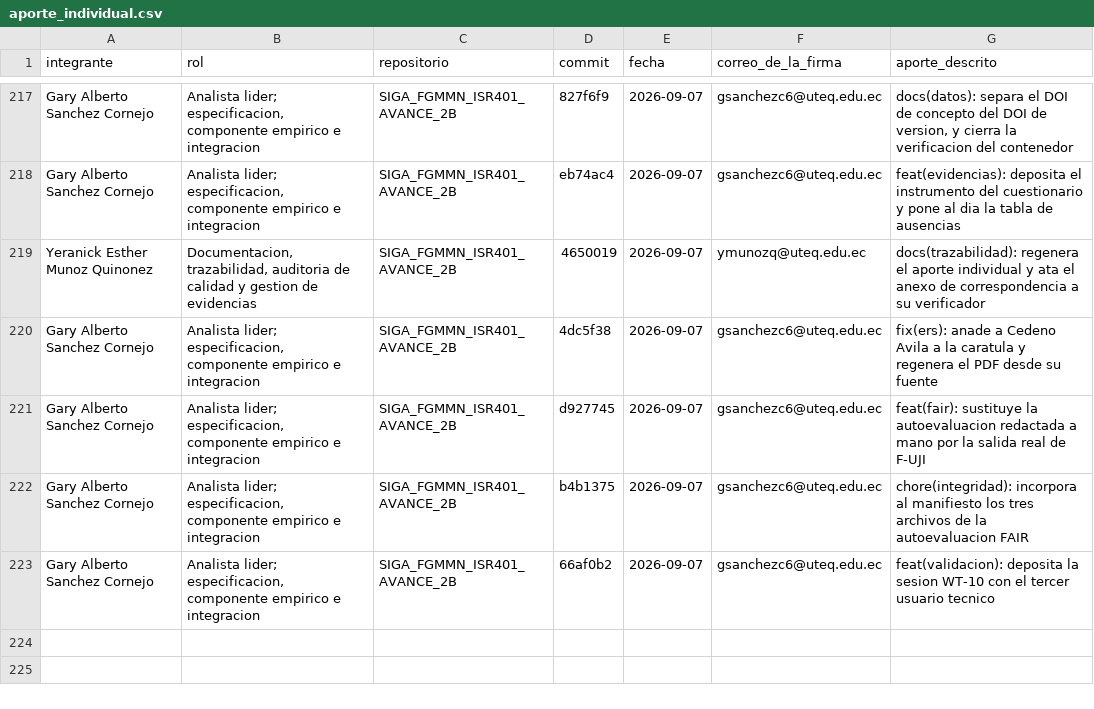
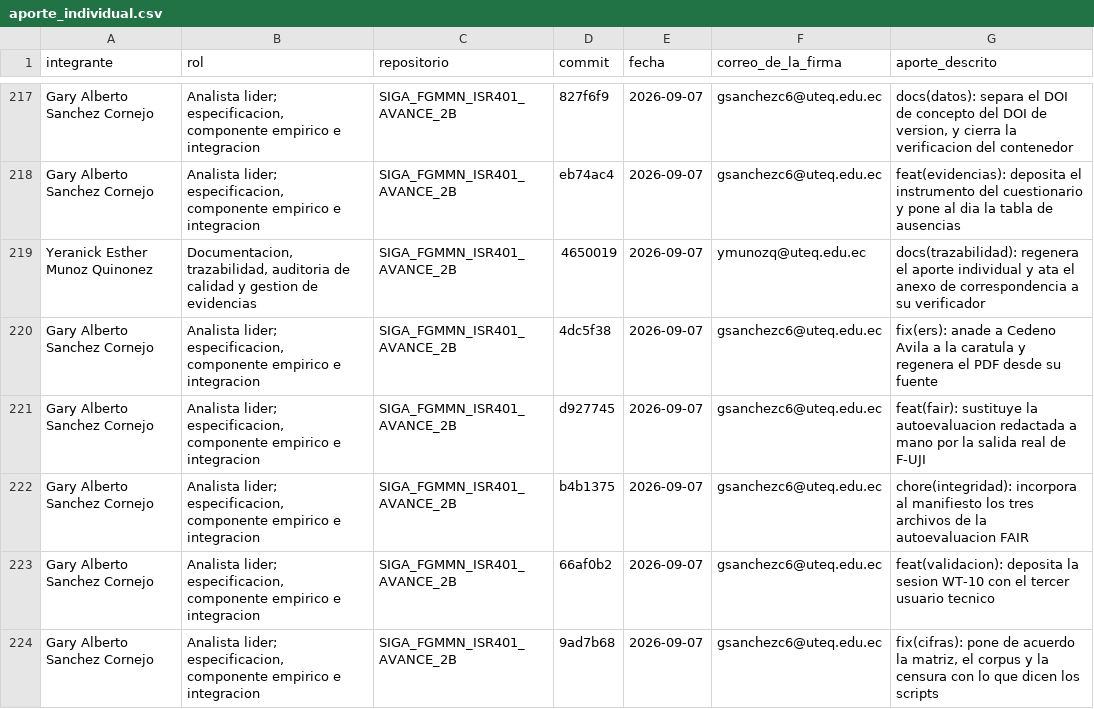
Before and after one commit to gsanchezc6-beep/SIGA_FGMMN_ISR401_AVANCE_2B, a CSV file: 04_Trazabilidad/aporte_individual.csv, drawn as a sheet; only a part is shown, gaps mark what is left out.

```diff
--- a/04_Trazabilidad/aporte_individual.csv
+++ b/04_Trazabilidad/aporte_individual.csv
@@ -223 +223,2 @@ Gary Alberto Sanchez Cornejo,"Analista lider; especificacion, componente empiric
 Gary Alberto Sanchez Cornejo,"Analista lider; especificacion, componente empirico e integracion",SIGA_FGMMN_ISR401_AVANCE_2B,66af0b2,2026-09-07,gsanchezc6@uteq.edu.ec,feat(validacion): deposita la sesion WT-10 con el tercer usuario tecnico
+Gary Alberto Sanchez Cornejo,"Analista lider; especificacion, componente empirico e integracion",SIGA_FGMMN_ISR401_AVANCE_2B,9ad7b68,2026-09-07,gsanchezc6@uteq.edu.ec,"fix(cifras): pone de acuerdo la matriz, el corpus y la censura con lo que dicen los scripts"
```
Also changed, not shown: 3 other files.
